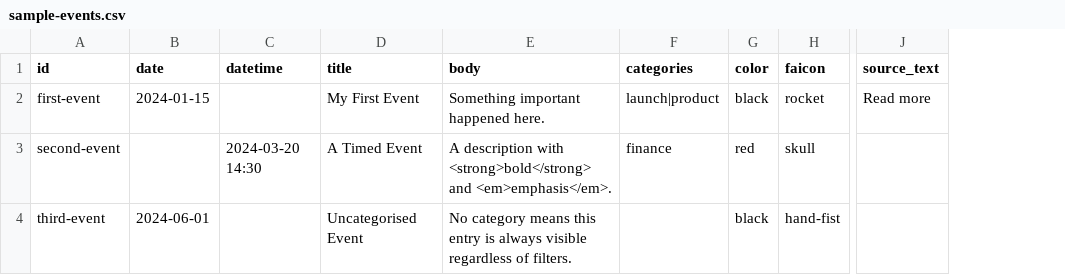
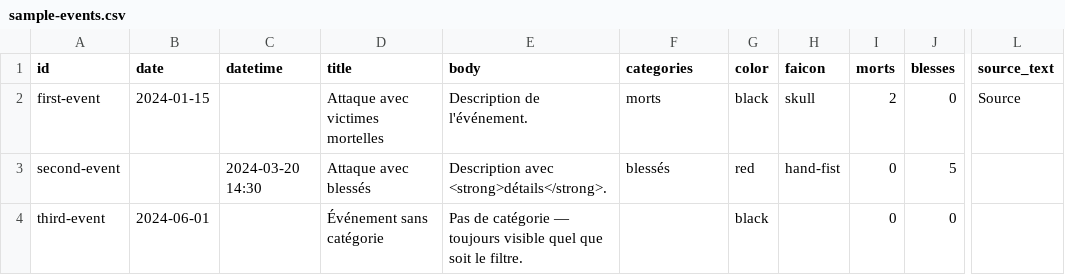
Before and after one commit to peroumal1/lextremedroitetue, a CSV file: scripts/sample-events.csv, drawn as a sheet; only a part is shown, gaps mark what is left out; addresses are those after the commit; the diff names each change by its address in the sheet, - before the commit and + after, or states it on an @@ line.

Commit message:
Chronologie des attaques terroristes d'extrême droite en France
- Remplace les entrées fictives (chats/chiens) par 19 événements réels tirés de
  Wikipédia (1914-2023), en ordre rétro-chronologique
- Ajoute les champs morts/blessés sur chaque entrée et les colonnes correspondantes
  dans le convertisseur CSV
- Nouveau filtre "morts" / "blessés" remplaçant les anciens filtres de démonstration
- Compteur de défilement fixe (coin bas-droite) : affiche le bilan restant des entrées
  encore sous le point de défilement ; chaque ligne se masque si sa catégorie est
  décochée dans les filtres
- Icône knife pour les entrées blessés-uniquement (remplace hand-fist)
- Espacement vertical accru entre les entrées de la timeline (2.5 rem)
- Schéma de couleurs simplifié : black / red / white avec surcharge de contraste
  dans custom.css pour les points blancs
- Ajout de scripts/france-attaques.csv (données source brutes)

```diff
--- a/scripts/sample-events.csv
+++ b/scripts/sample-events.csv
+column I (morts), rows 2-4: 2 | 0 | 0
+column J (blesses), rows 2-4: 0 | 5 | 0
-D2 (title): My First Event
+D2 (title): Attaque avec victimes mortelles
-E2 (body): Something important happened here.
+E2 (body): Description de l'événement.
-F2 (categories): launch|product
+F2 (categories): morts
-H2 (faicon): rocket
+H2 (faicon): skull
-L2 (source_text): Read more
+L2 (source_text): Source
-D3 (title): A Timed Event
+D3 (title): Attaque avec blessés
-E3 (body): A description with <strong>bold</strong> and <em>emphasis</em>.
+E3 (body): Description avec <strong>détails</strong>.
-F3 (categories): finance
+F3 (categories): blessés
-H3 (faicon): skull
+H3 (faicon): hand-fist
-D4 (title): Uncategorised Event
+D4 (title): Événement sans catégorie
-E4 (body): No category means this entry is always visible regardless of filters.
+E4 (body): Pas de catégorie — toujours visible quel que soit le filtre.
-H4 (faicon): hand-fist
+H4 (faicon): (empty)
```
Also changed, not shown: 6 other files.
